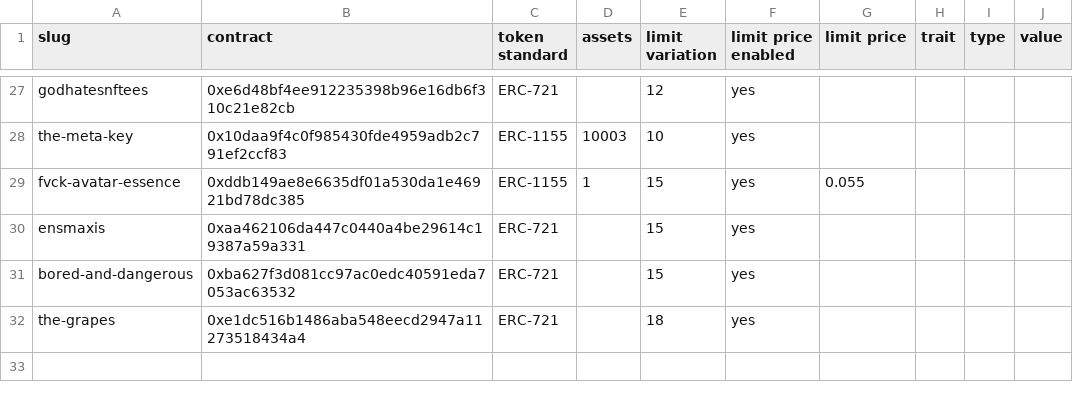
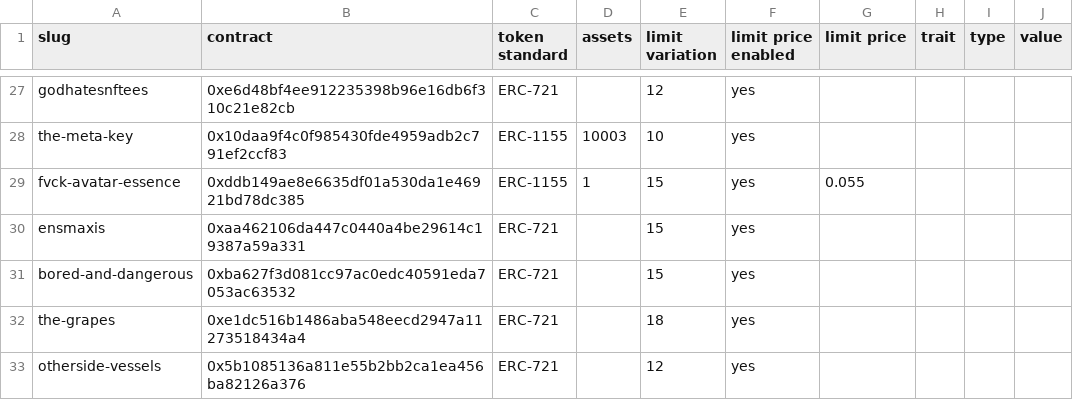
Before and after one commit to johnydev23/Opensea_automated_actions, a CSV file: Collections - Sheet1.csv, drawn as a sheet; only a part is shown, gaps mark what is left out; the diff names each change by its address in the sheet, - before the commit and + after, or states it on an @@ line.

Commit message:
Update Collections - Sheet1.csv

```diff
--- a/Collections - Sheet1.csv
+++ b/Collections - Sheet1.csv
+row 33: otherside-vessels | 0x5b1085136a811e55b2bb2ca1ea456ba82126a376 | ERC-721 |  | 12 | yes
```
